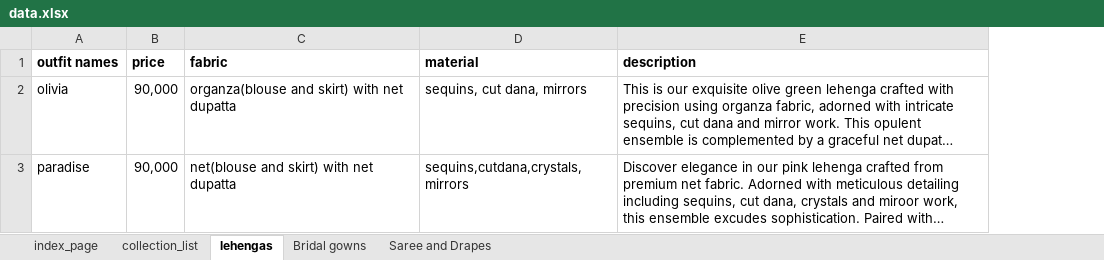
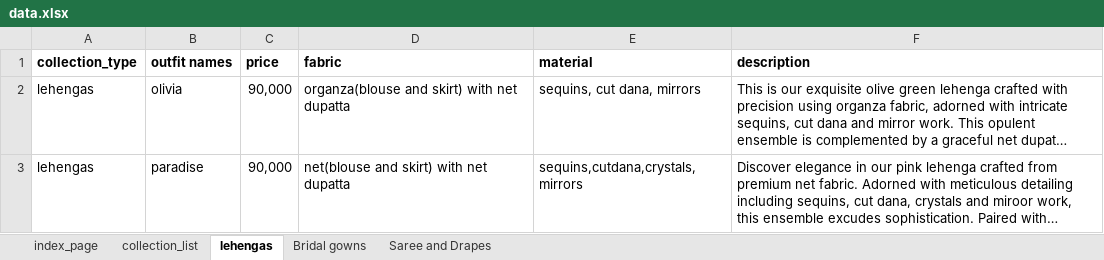
Before and after one commit to Shreyjain203/charuaroraofficial.github.io, an Excel workbook: static/data/data.xlsx, sheet lehengas, drawn as a sheet; long unchanged cells end in …; values as stored, in another font and other column widths than the file's, no borders; charts and pictures not drawn; the diff names each change by its address in the sheet, - before the commit and + after, or states it on an @@ line.

Commit message:
Converted from static to flask webapp

```diff
--- a/static/data/data.xlsx (sheet lehengas)
+++ b/static/data/data.xlsx (sheet lehengas)
+column A (collection_type), rows 2-3: lehengas | lehengas
```
Also changed, not shown: sheet collection_list, charts or pictures, 6 other files.
